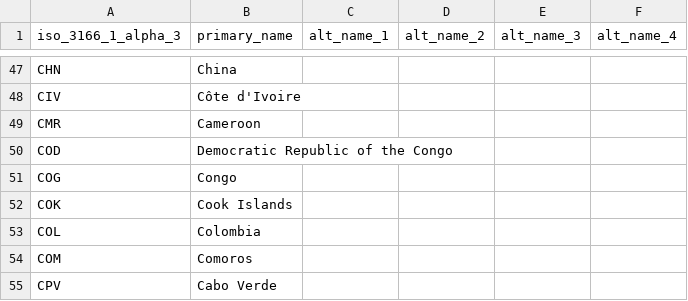
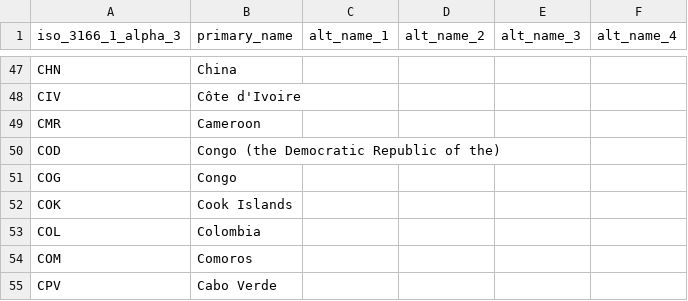
Before and after one commit to ZinhleMavimbela-TomTom/confluence_automation, a CSV file: country_name.csv, drawn as a sheet; only a part is shown, gaps mark what is left out.

Commit message:
Update country_name.csv

```diff
--- a/country_name.csv
+++ b/country_name.csv
@@ -49,3 +49,3 @@ CIV,Côte d'Ivoire,,,,
 CMR,Cameroon,,,,
-COD,Democratic Republic of the Congo,,,,
+COD,Congo (the Democratic Republic of the),,,,
 COG,Congo,,,,
```
